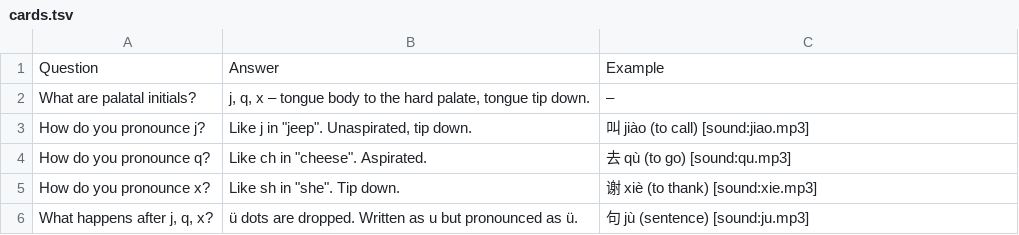
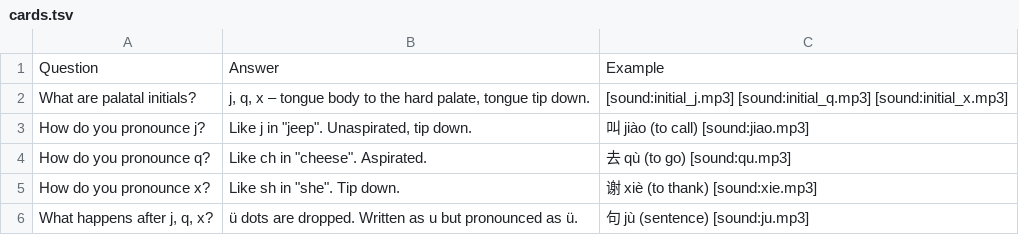
Before and after one commit to Waldmann-dev/Anki-Chinesisch, a TSV file: Chinese Grammar/00. Pinyin/05. Palatal/cards.tsv, drawn as a sheet.

Commit message:
Add initial/final audio tags to Chinese Grammar/00. Pinyin/05. Palatal/cards.tsv

```diff
--- a/Chinese Grammar/00. Pinyin/05. Palatal/cards.tsv
+++ b/Chinese Grammar/00. Pinyin/05. Palatal/cards.tsv
@@ -1,3 +1,3 @@
 Question	Answer	Example
-What are palatal initials?	j, q, x – tongue body to the hard palate, tongue tip down.	–
+What are palatal initials?	j, q, x – tongue body to the hard palate, tongue tip down.	[sound:initial_j.mp3] [sound:initial_q.mp3] [sound:initial_x.mp3]
 How do you pronounce j?	Like j in "jeep". Unaspirated, tip down.	叫 jiào (to call) [sound:jiao.mp3]
```
